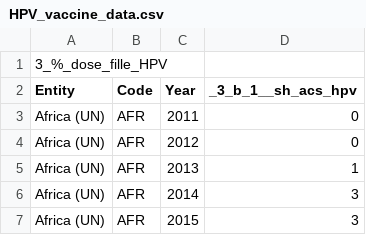
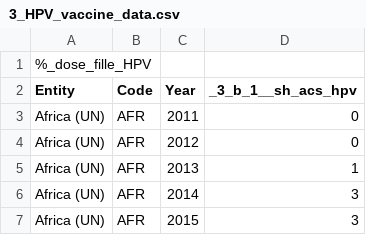
Before and after one commit to inesyous/dash_board_projet_zitouni, a CSV file: data/3_HPV_vaccine_data.csv (was data/HPV_vaccine_data.csv), drawn as a sheet; only a part is shown.

Commit message:
Update and rename HPV_vaccine_data.csv to 3_HPV_vaccine_data.csv

```diff
--- a/data/HPV_vaccine_data.csv
+++ b/data/3_HPV_vaccine_data.csv
@@ -1,2 +1,2 @@
-3_%_dose_fille_HPV
+%_dose_fille_HPV
 Entity;Code;Year;_3_b_1__sh_acs_hpv
```
